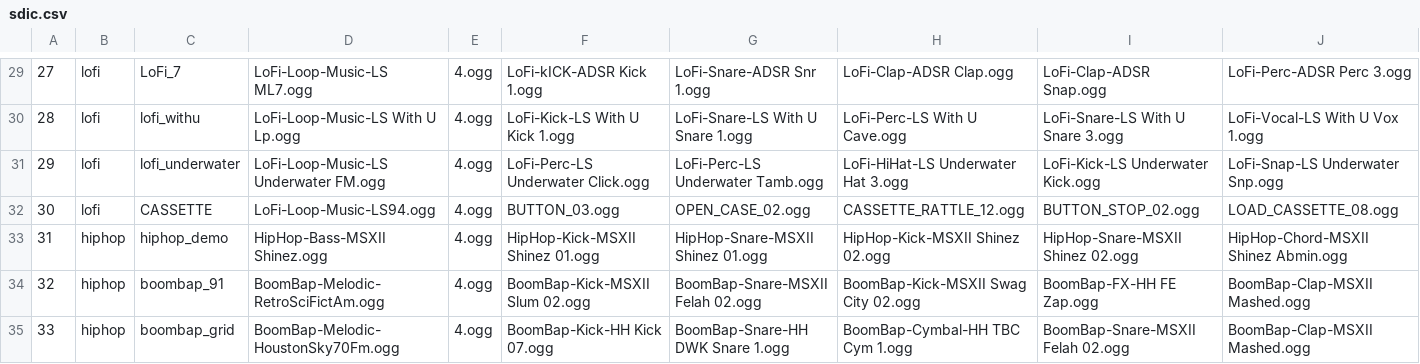
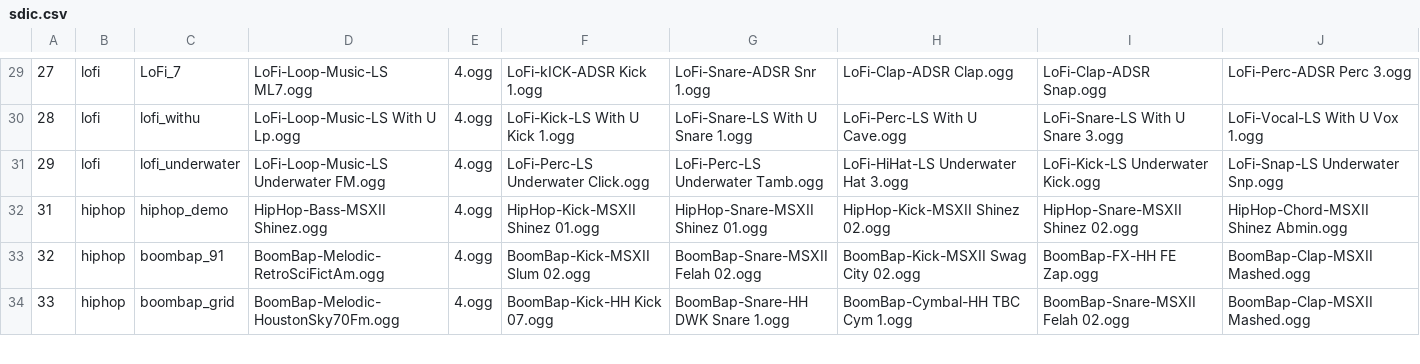
Before and after one commit to Radetzki87/web1, a CSV file: sdic.csv, drawn as a sheet; only a part is shown, gaps mark what is left out; rows hold the shown columns only; the diff names each change by its address in the sheet, - before the commit and + after, or states it on an @@ line.

Commit message:
Update sdic.csv

```diff
--- a/sdic.csv
+++ b/sdic.csv
-row 32: 30 | lofi | CASSETTE | LoFi-Loop-Music-LS94.ogg | 4.ogg | BUTTON_03.ogg | OPEN_CASE_02.ogg | CASSETTE_RATTLE_12.ogg | BUTTON_STOP_02.ogg | LOAD_CASSETTE_08.ogg
```
